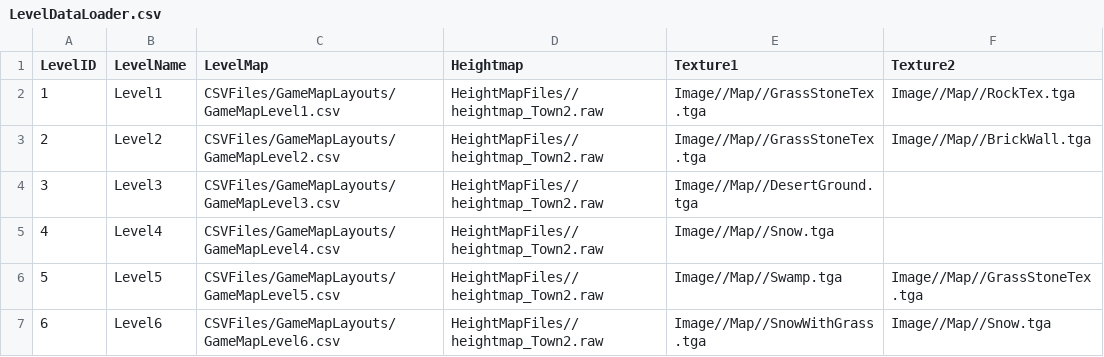
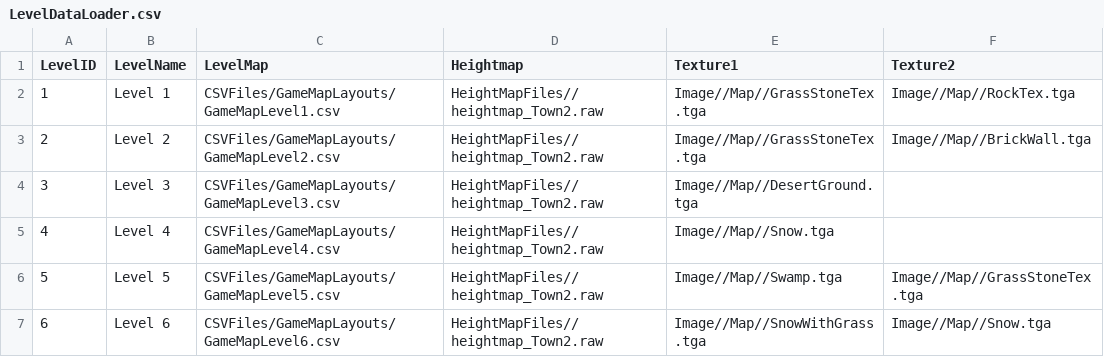
Before and after one commit to Idealizinc/SP-4, a CSV file: Base/CSVFiles/DataLoaders/LevelDataLoader.csv, drawn as a sheet.

```diff
--- a/Base/CSVFiles/DataLoaders/LevelDataLoader.csv
+++ b/Base/CSVFiles/DataLoaders/LevelDataLoader.csv
@@ -1,7 +1,7 @@
 LevelID,LevelName,LevelMap,Heightmap,Texture1,Texture2
-1,Level1,CSVFiles/GameMapLayouts/GameMapLevel1.csv,HeightMapFiles//heightmap_Town2.raw,Image//Map//GrassStoneTex.tga,Image//Map//RockTex.tga
-2,Level2,CSVFiles/GameMapLayouts/GameMapLevel2.csv,HeightMapFiles//heightmap_Town2.raw,Image//Map//GrassStoneTex.tga,Image//Map//BrickWall.tga
-3,Level3,CSVFiles/GameMapLayouts/GameMapLevel3.csv,HeightMapFiles//heightmap_Town2.raw,Image//Map//DesertGround.tga,
-4,Level4,CSVFiles/GameMapLayouts/GameMapLevel4.csv,HeightMapFiles//heightmap_Town2.raw,Image//Map//Snow.tga,
-5,Level5,CSVFiles/GameMapLayouts/GameMapLevel5.csv,HeightMapFiles//heightmap_Town2.raw,Image//Map//Swamp.tga,Image//Map//GrassStoneTex.tga
-6,Level6,CSVFiles/GameMapLayouts/GameMapLevel6.csv,HeightMapFiles//heightmap_Town2.raw,Image//Map//SnowWithGrass.tga,Image//Map//Snow.tga
+1,Level 1,CSVFiles/GameMapLayouts/GameMapLevel1.csv,HeightMapFiles//heightmap_Town2.raw,Image//Map//GrassStoneTex.tga,Image//Map//RockTex.tga
+2,Level 2,CSVFiles/GameMapLayouts/GameMapLevel2.csv,HeightMapFiles//heightmap_Town2.raw,Image//Map//GrassStoneTex.tga,Image//Map//BrickWall.tga
+3,Level 3,CSVFiles/GameMapLayouts/GameMapLevel3.csv,HeightMapFiles//heightmap_Town2.raw,Image//Map//DesertGround.tga,
+4,Level 4,CSVFiles/GameMapLayouts/GameMapLevel4.csv,HeightMapFiles//heightmap_Town2.raw,Image//Map//Snow.tga,
+5,Level 5,CSVFiles/GameMapLayouts/GameMapLevel5.csv,HeightMapFiles//heightmap_Town2.raw,Image//Map//Swamp.tga,Image//Map//GrassStoneTex.tga
+6,Level 6,CSVFiles/GameMapLayouts/GameMapLevel6.csv,HeightMapFiles//heightmap_Town2.raw,Image//Map//SnowWithGrass.tga,Image//Map//Snow.tga
```
Also changed, not shown: Base/CSVFiles/MeshDriven.csv, 21 other files.
